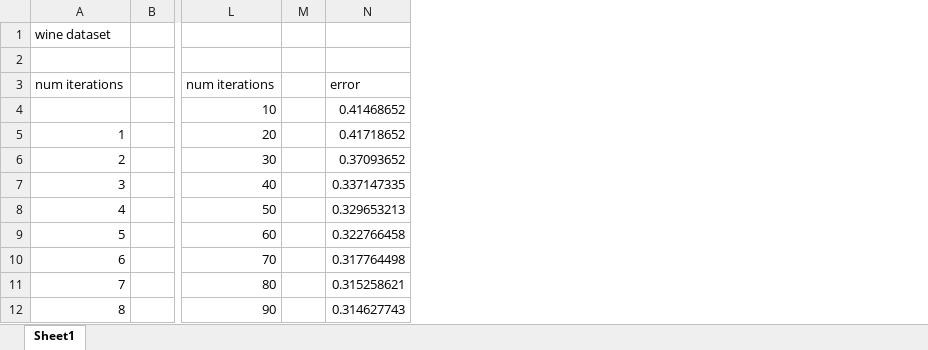
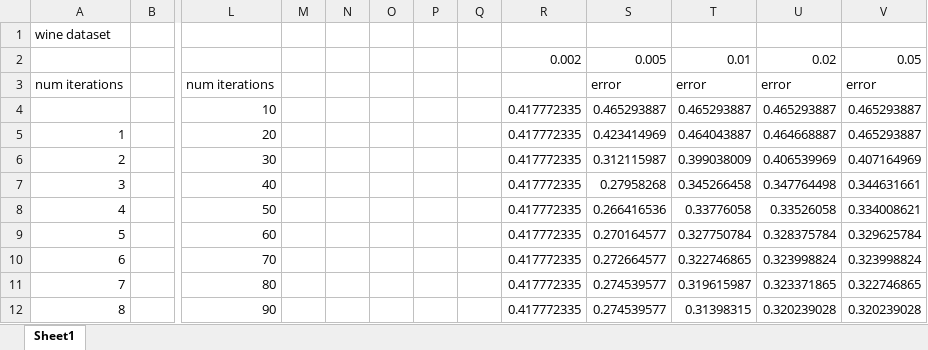
Before and after one commit to postylem/comp551-miniproj1, an Excel workbook: graphs/iterations vs error graphs.xlsx, sheet Sheet1, drawn as a sheet; only a part is shown, gaps mark what is left out; values as stored, in another font and other column widths than the file's, no borders; charts and pictures not drawn; removed rows and columns are numbered as before the commit, all else as after; rows hold the shown columns only; the diff names each change by its address in the sheet, - before the commit and + after, or states it on an @@ line.

```diff
--- a/graphs/iterations vs error graphs.xlsx (sheet Sheet1)
+++ b/graphs/iterations vs error graphs.xlsx (sheet Sheet1)
-column N, rows 3-12: error | 0.41468652 | 0.41718652 | 0.37093652 | 0.337147335 | 0.329653213 | 0.322766458 | 0.317764498 | 0.315258621 | 0.314627743
+column N, empty
+column O, empty
+column P, empty
+column Q, empty
+column R, rows 2-12: 0.002 |  | 0.417772335 | 0.417772335 | 0.417772335 | 0.417772335 | 0.417772335 | 0.417772335 | 0.417772335 | 0.417772335 | 0.417772335
+column S, rows 2-12: 0.005 | error | 0.465293887 | 0.423414969 | 0.312115987 | 0.27958268 | 0.266416536 | 0.270164577 | 0.272664577 | 0.274539577 | 0.274539577
+column T, rows 2-12: 0.01 | error | 0.465293887 | 0.464043887 | 0.399038009 | 0.345266458 | 0.33776058 | 0.327750784 | 0.322746865 | 0.319615987 | 0.31398315
+column U, rows 2-12: 0.02 | error | 0.465293887 | 0.464668887 | 0.406539969 | 0.347764498 | 0.33526058 | 0.328375784 | 0.323998824 | 0.323371865 | 0.320239028
+column V, rows 2-12: 0.05 | error | 0.465293887 | 0.465293887 | 0.407164969 | 0.344631661 | 0.334008621 | 0.329625784 | 0.323998824 | 0.322746865 | 0.320239028
-row 2: (empty)
+row 2:  |  |  |  |  |  |  |  | 0.002 | 0.005 | 0.01 | 0.02 | 0.05
```
Also changed, not shown: charts or pictures, 1 other file.
